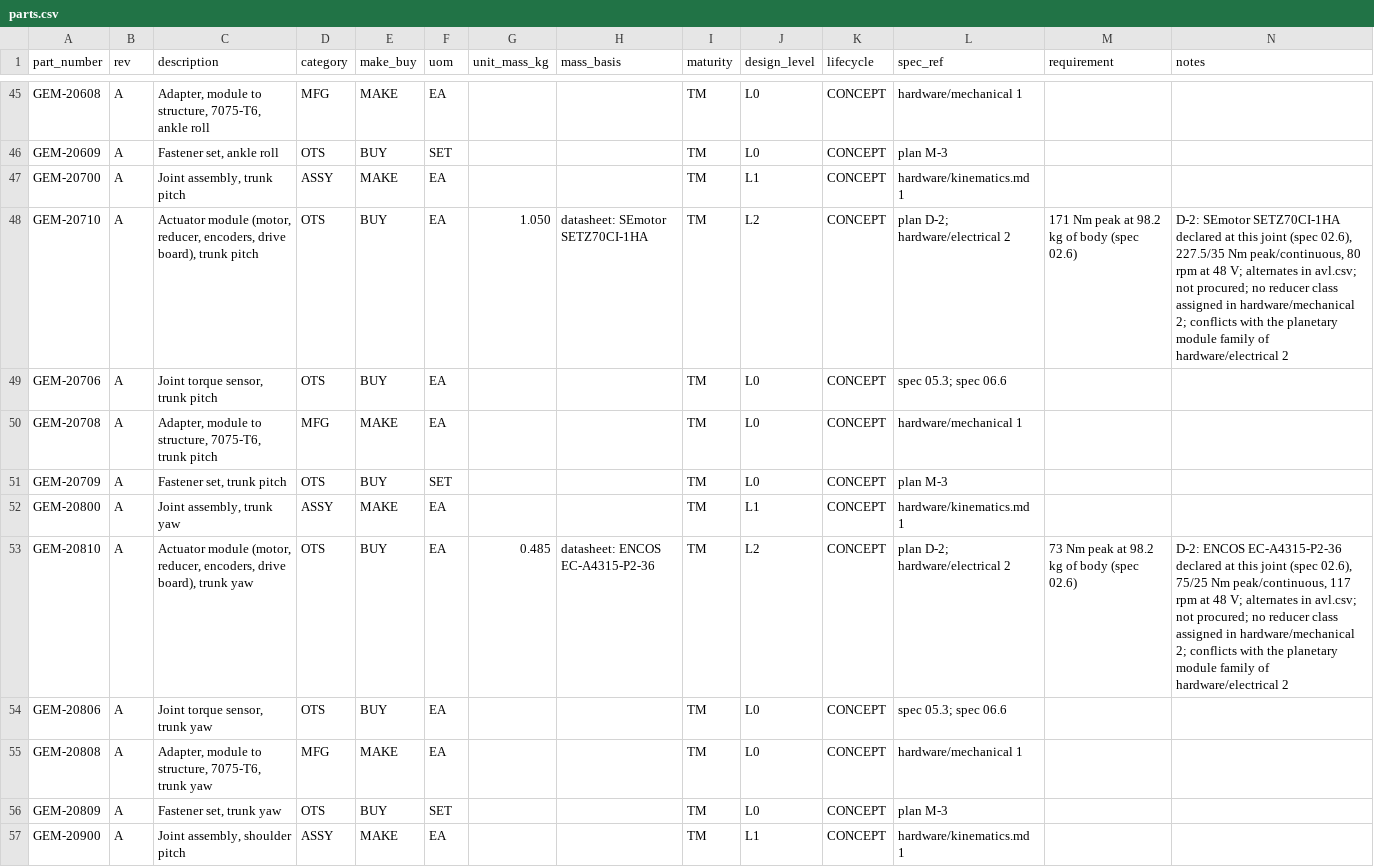
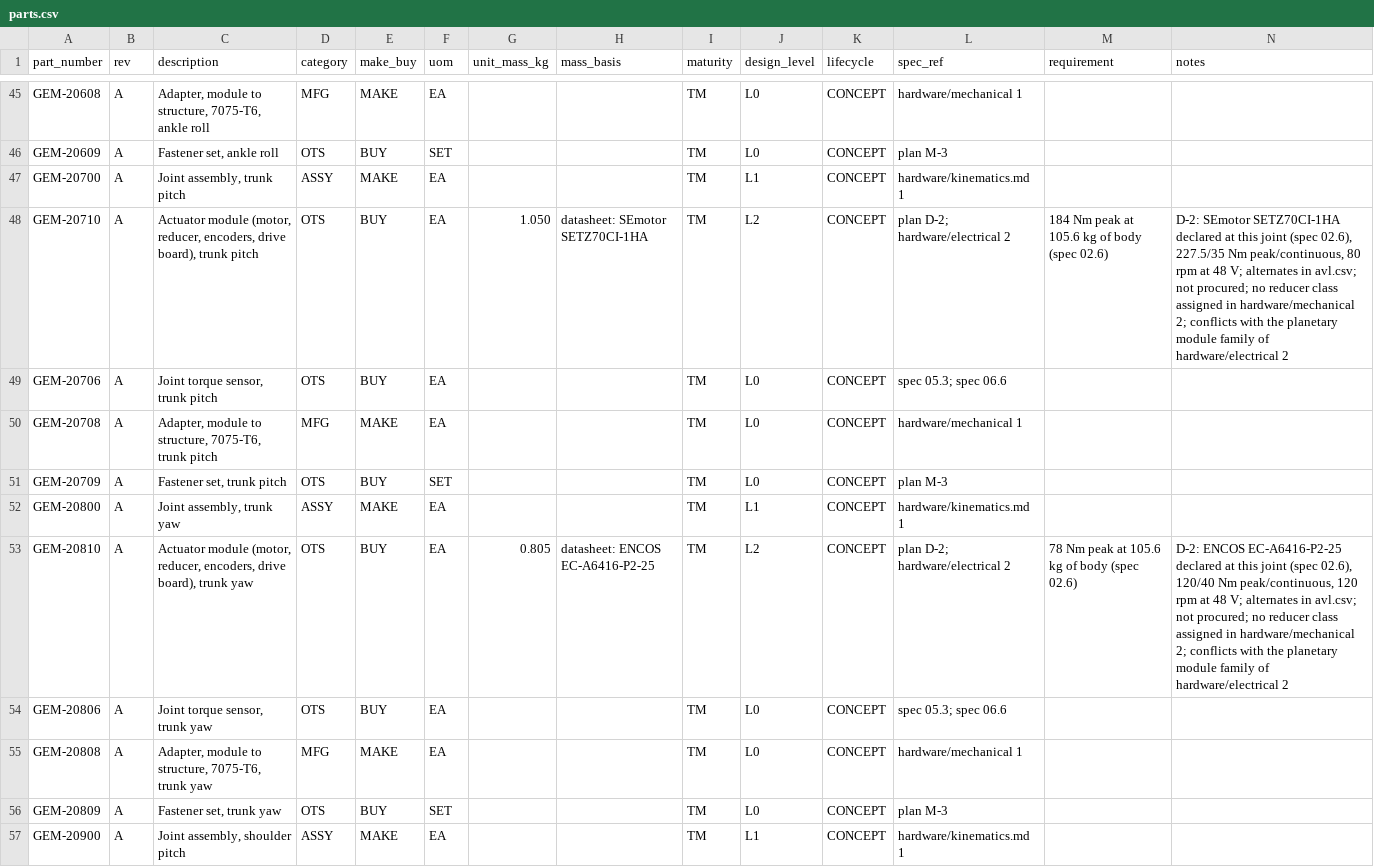
Before and after one commit to PloneMraz/GEMs, a CSV file: hardware/bom/parts.csv, drawn as a sheet; only a part is shown, gaps mark what is left out; the diff covers the shown part only.

```diff
--- a/hardware/bom/parts.csv
+++ b/hardware/bom/parts.csv
@@ -47,3 +47,3 @@ GEM-20609,A,"Fastener set, ankle roll",OTS,BUY,SET,,,TM,L0,CONCEPT,plan M-3,,
 GEM-20700,A,"Joint assembly, trunk pitch",ASSY,MAKE,EA,,,TM,L1,CONCEPT,hardware/kinematics.md 1,,
-GEM-20710,A,"Actuator module (motor, reducer, encoders, drive board), trunk pitch",OTS,BUY,EA,1.050,datasheet: SEmotor SETZ70CI-1HA,TM,L2,CONCEPT,plan D-2; hardware/electrical 2,171 Nm peak at 98.2 kg of body (spec 02.6),"D-2: SEmotor SETZ70CI-1HA declared at this joint (spec 02.6), 227.5/35 Nm peak/continuous, 80 rpm at 48 V; alternates in avl.csv; not procured; no reducer class assigned in hardware/mechanical 2; conflicts with the planetary module family of hardware/electrical 2"
+GEM-20710,A,"Actuator module (motor, reducer, encoders, drive board), trunk pitch",OTS,BUY,EA,1.050,datasheet: SEmotor SETZ70CI-1HA,TM,L2,CONCEPT,plan D-2; hardware/electrical 2,184 Nm peak at 105.6 kg of body (spec 02.6),"D-2: SEmotor SETZ70CI-1HA declared at this joint (spec 02.6), 227.5/35 Nm peak/continuous, 80 rpm at 48 V; alternates in avl.csv; not procured; no reducer class assigned in hardware/mechanical 2; conflicts with the planetary module family of hardware/electrical 2"
 GEM-20706,A,"Joint torque sensor, trunk pitch",OTS,BUY,EA,,,TM,L0,CONCEPT,spec 05.3; spec 06.6,,
@@ -52,3 +52,3 @@ GEM-20709,A,"Fastener set, trunk pitch",OTS,BUY,SET,,,TM,L0,CONCEPT,plan M-3,,
 GEM-20800,A,"Joint assembly, trunk yaw",ASSY,MAKE,EA,,,TM,L1,CONCEPT,hardware/kinematics.md 1,,
-GEM-20810,A,"Actuator module (motor, reducer, encoders, drive board), trunk yaw",OTS,BUY,EA,0.485,datasheet: ENCOS EC-A4315-P2-36,TM,L2,CONCEPT,plan D-2; hardware/electrical 2,73 Nm peak at 98.2 kg of body (spec 02.6),"D-2: ENCOS EC-A4315-P2-36 declared at this joint (spec 02.6), 75/25 Nm peak/continuous, 117 rpm at 48 V; alternates in avl.csv; not procured; no reducer class assigned in hardware/mechanical 2; conflicts with the planetary module family of hardware/electrical 2"
+GEM-20810,A,"Actuator module (motor, reducer, encoders, drive board), trunk yaw",OTS,BUY,EA,0.805,datasheet: ENCOS EC-A6416-P2-25,TM,L2,CONCEPT,plan D-2; hardware/electrical 2,78 Nm peak at 105.6 kg of body (spec 02.6),"D-2: ENCOS EC-A6416-P2-25 declared at this joint (spec 02.6), 120/40 Nm peak/continuous, 120 rpm at 48 V; alternates in avl.csv; not procured; no reducer class assigned in hardware/mechanical 2; conflicts with the planetary module family of hardware/electrical 2"
 GEM-20806,A,"Joint torque sensor, trunk yaw",OTS,BUY,EA,,,TM,L0,CONCEPT,spec 05.3; spec 06.6,,
```
Also changed, not shown: 46 edited cells elsewhere in this file, hardware/bom/avl.csv, hardware/bom/ebom.csv, 21 other files.
